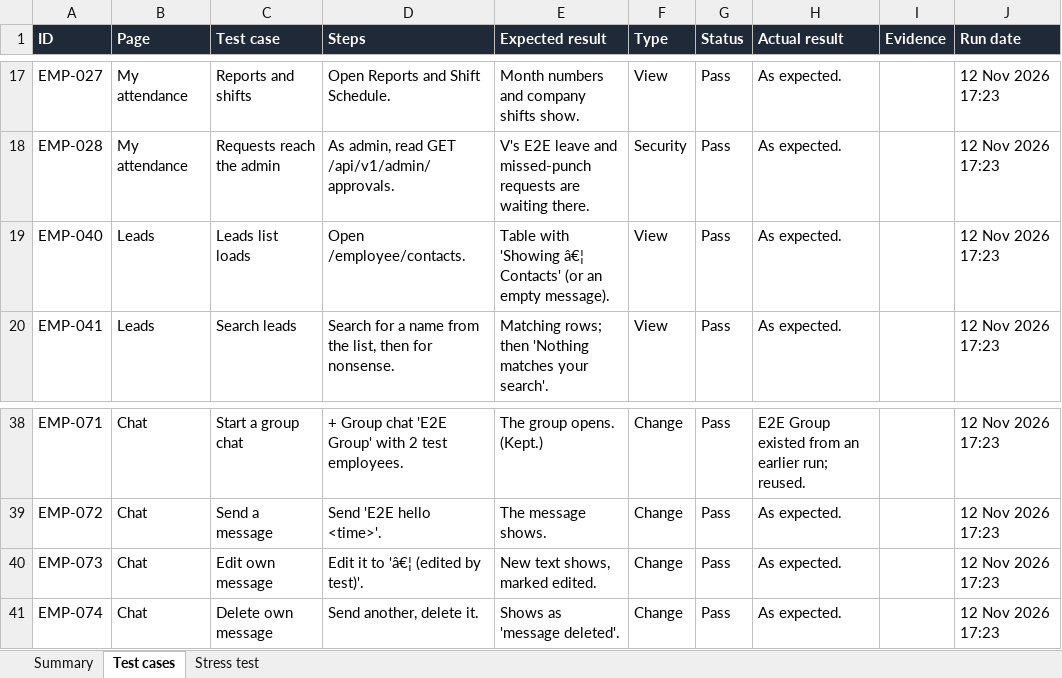
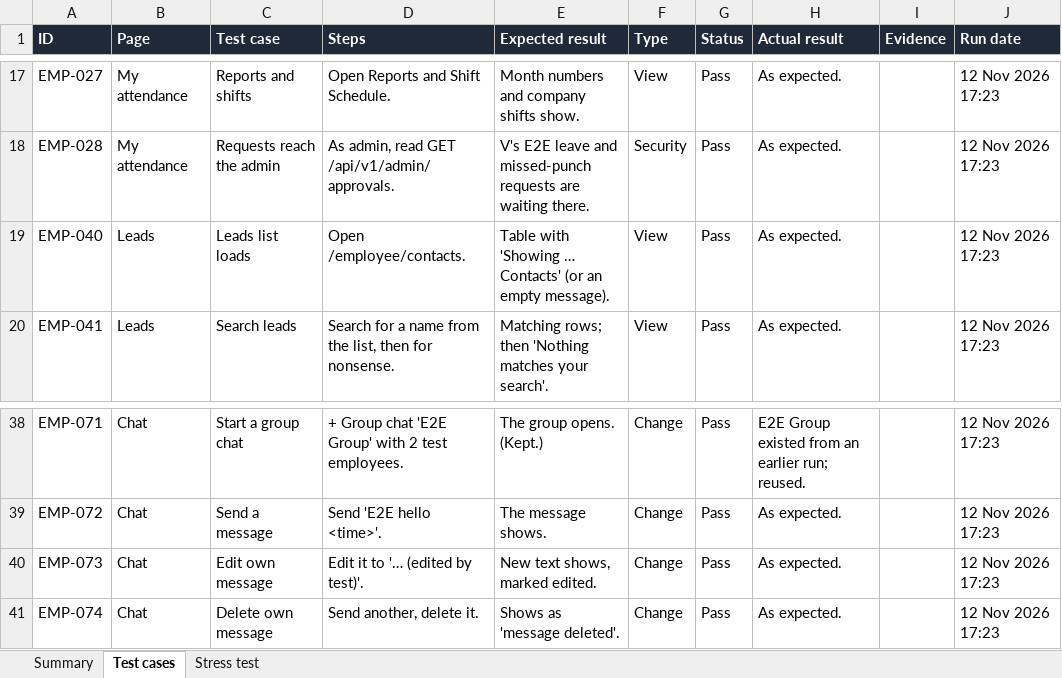
Before and after one commit to vineet110/kjs_m, an Excel workbook: docs/testing/employee-e2e.xlsx, sheet Test cases, drawn as a sheet; only a part is shown, gaps mark what is left out; values as stored, in another font and other column widths than the file's, no borders; conditional formats not drawn; the diff names each change by its address in the sheet, - before the commit and + after, or states it on an @@ line.

Commit message:
fix: two corrupted ellipsis characters in the employee test cases

```diff
--- a/docs/testing/employee-e2e.xlsx (sheet Test cases)
+++ b/docs/testing/employee-e2e.xlsx (sheet Test cases)
-E19 (Expected result): …with 'Showing â€¦ Contacts' (or…
+E19 (Expected result): …with 'Showing … Contacts' (or…
-D40 (Steps): Edit it to 'â€¦ (edited by test)'.
+D40 (Steps): Edit it to '… (edited by test)'.
```
Also changed, not shown: 1 other file.
